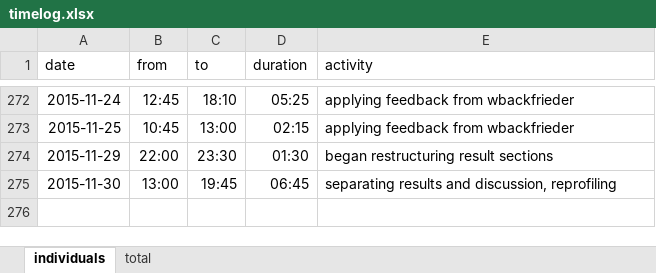
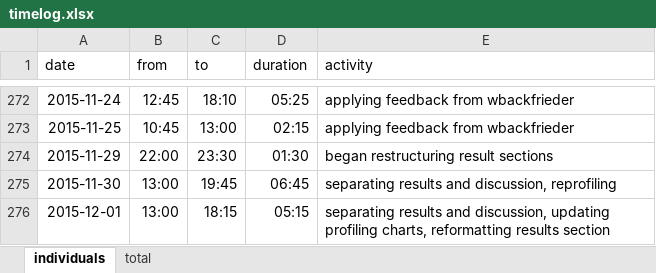
Before and after one commit to bernhardmgruber/master_thesis, an Excel workbook: documents/timelog.xlsx, sheet individuals, drawn as a sheet; only a part is shown, gaps mark what is left out; values as stored, in another font and other column widths than the file's, no borders; the diff names each change by its address in the sheet, - before the commit and + after, or states it on an @@ line.

Commit message:
timelog

```diff
--- a/documents/timelog.xlsx (sheet individuals)
+++ b/documents/timelog.xlsx (sheet individuals)
+row 276: 2015-12-01 | 13:00 | 18:15 | 05:15 | separating results and discussion, updating profiling charts, reformatting results section
```
Also changed, not shown: sheet total.
